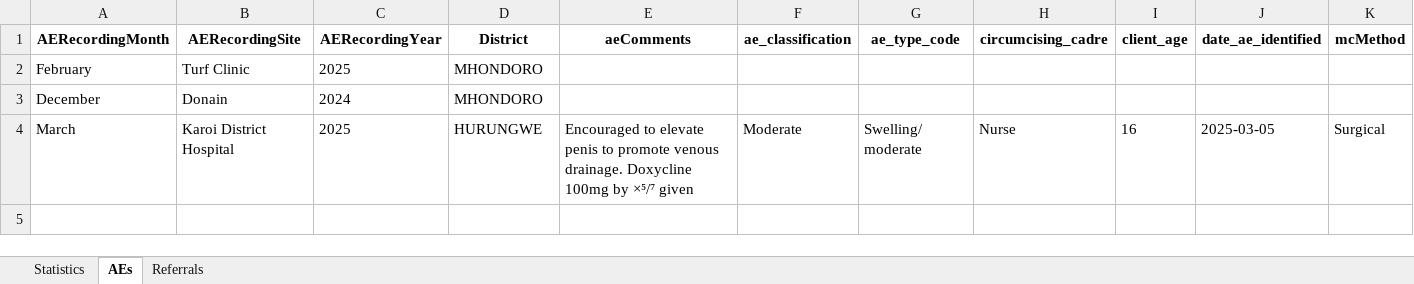
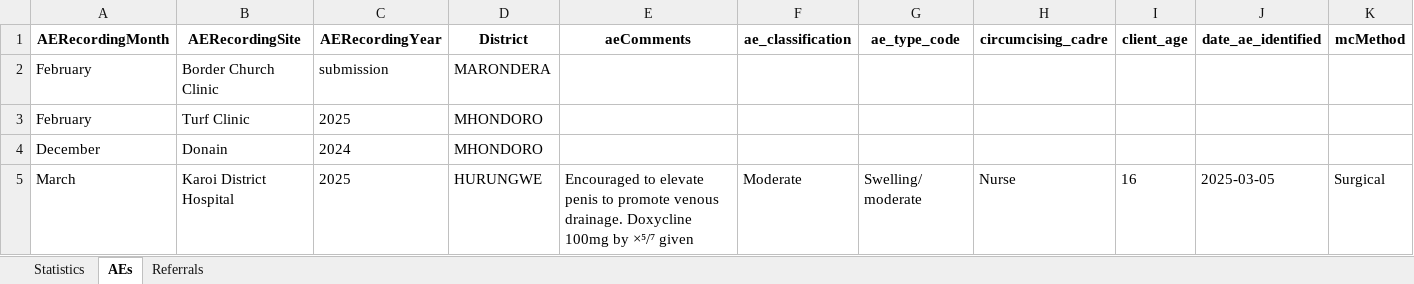
Before and after one commit to ashleymutenha/zazic-commcareManipulation, an Excel workbook: data.xlsx, sheet AEs, drawn as a sheet; only a part is shown; values as stored, in another font and other column widths than the file's, no borders; rows hold the shown columns only; the diff names each change by its address in the sheet, - before the commit and + after, or states it on an @@ line.

```diff
--- a/data.xlsx (sheet AEs)
+++ b/data.xlsx (sheet AEs)
+row 2: February | Border Church Clinic | submission | MARONDERA
```
Also changed, not shown: sheet Statistics, 1 other file.
